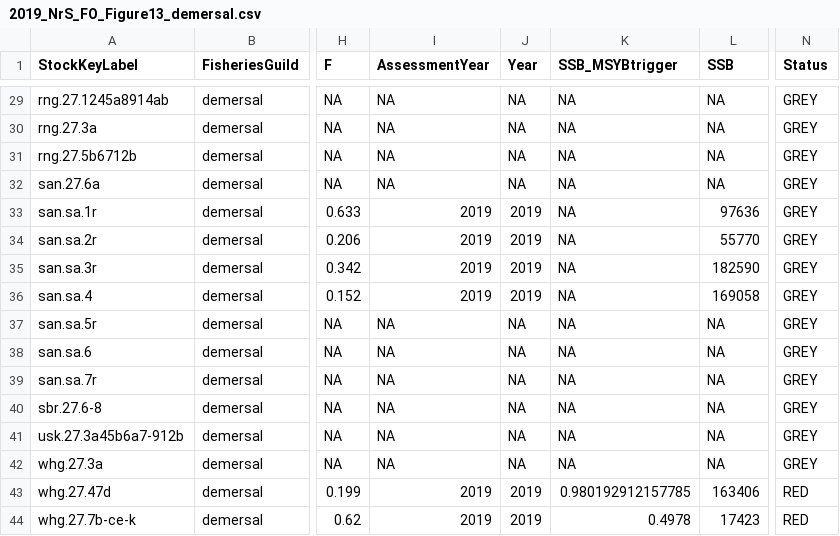
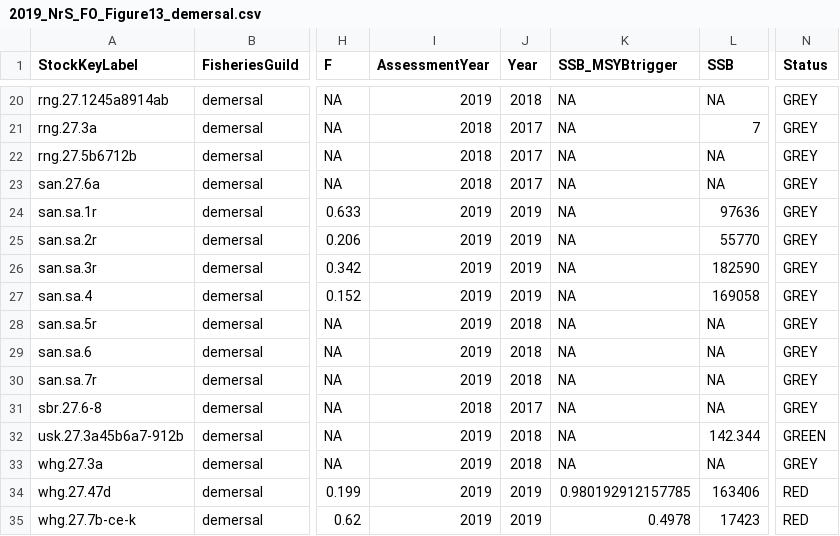
Before and after one commit to ices-taf/2019_NrS_FisheriesOverview, a CSV file: report/2019_NrS_FO_Figure13_demersal.csv, drawn as a sheet; only a part is shown, gaps mark what is left out; addresses are those after the commit; the diff covers the shown part only; the diff names each change by its address in the sheet, - before the commit and + after, or states it on an @@ line.

```diff
--- a/report/2019_NrS_FO_Figure13_demersal.csv
+++ b/report/2019_NrS_FO_Figure13_demersal.csv
-I20 (AssessmentYear): NA
+I20 (AssessmentYear): 2019
-J20 (Year): NA
+J20 (Year): 2018
-I21:I23 (AssessmentYear): NA
+I21:I23 (AssessmentYear): 2018
-J21:J23 (Year): NA
+J21:J23 (Year): 2017
-L21 (SSB): NA
+L21 (SSB): 7
-I28:I30 (AssessmentYear): NA
+I28:I30 (AssessmentYear): 2019
-J28:J30 (Year): NA
+J28:J30 (Year): 2018
-I31 (AssessmentYear): NA
+I31 (AssessmentYear): 2018
-J31 (Year): NA
+J31 (Year): 2017
-I32:I33 (AssessmentYear): NA
+I32:I33 (AssessmentYear): 2019
-J32:J33 (Year): NA
+J32:J33 (Year): 2018
-L32 (SSB): NA
+L32 (SSB): 142.344
-N32 (Status): GREY
+N32 (Status): GREEN
```
Also changed, not shown: 9 removed rows and 21 edited cells elsewhere in this file, data/clean_status.csv, report/2019_NrS_FO_Figure13_benthic.csv, 41 other files.
